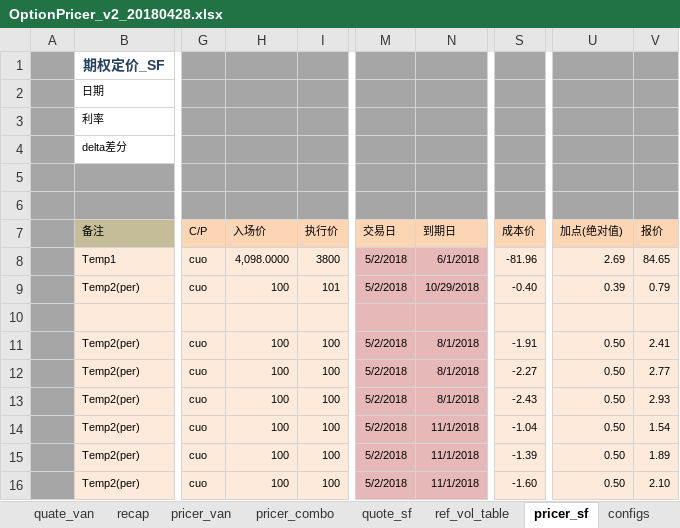
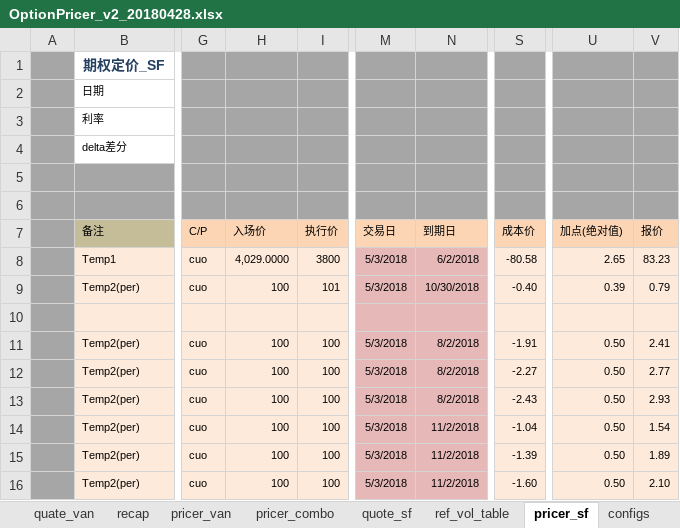
Before and after one commit to wusf/CmdtyOTC, an Excel workbook: PricerAndQutation/OptionPricer_v2_20180428.xlsx, sheet pricer_sf, drawn as a sheet; only a part is shown, gaps mark what is left out; values as stored, in another font and other column widths than the file's, no borders; the diff names each change by its address in the sheet, - before the commit and + after, or states it on an @@ line.

```diff
--- a/PricerAndQutation/OptionPricer_v2_20180428.xlsx (sheet pricer_sf)
+++ b/PricerAndQutation/OptionPricer_v2_20180428.xlsx (sheet pricer_sf)
-H8 (入场价): 4,098.0000
+H8 (入场价): 4,029.0000
-M8:M9 (交易日): 5/2/2018
+M8:M9 (交易日): 5/3/2018
-N8 (到期日): 6/1/2018
+N8 (到期日): 6/2/2018
-S8 (成本价): -81.96
+S8 (成本价): -80.58
-U8 (加点(绝对值)): 2.69
+U8 (加点(绝对值)): 2.65
-V8 (报价): 84.65
+V8 (报价): 83.23
-N9 (到期日): 10/29/2018
+N9 (到期日): 10/30/2018
-M11:M16 (交易日): 5/2/2018
+M11:M16 (交易日): 5/3/2018
-N11:N13 (到期日): 8/1/2018
+N11:N13 (到期日): 8/2/2018
-N14:N16 (到期日): 11/1/2018
+N14:N16 (到期日): 11/2/2018
```
Also changed, not shown: sheet pricer_van, sheet pricer_combo, sheet quate_van, sheet pricer_digit, sheet quote_sf, sheet recap, hidden cells, 2 other files.
